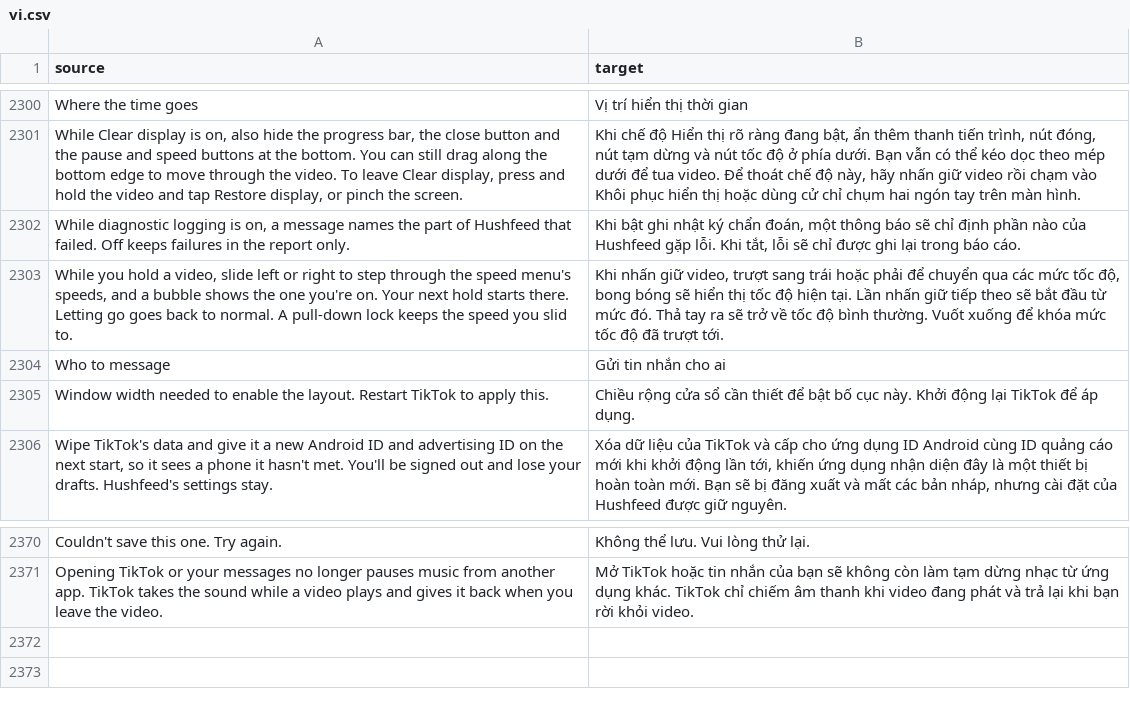
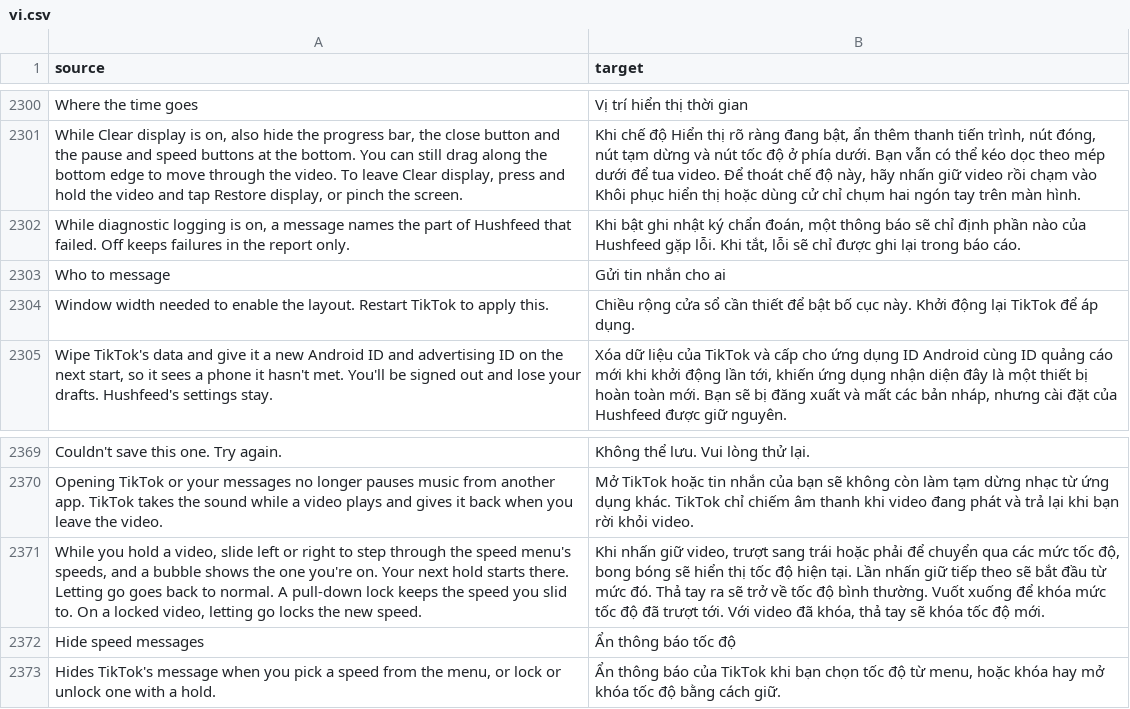
Before and after one commit to SysAdminDoc/HushFeed, a CSV file: extensions/tiktok/src/main/l10n/vi.csv, drawn as a sheet; only a part is shown, gaps mark what is left out.

Commit message:
feat(speed): show the lock on the hold bubble and lock a new speed on release
A video already at the hold speed is one TikTok counts as locked. The bubble's
padlock now starts closed on those, and a pull opens it because that pull is
TikTok's unlock. Letting go on a different speed while locked locks that one by
writing it over the kept speed and arming TikTok's own lock just before its
release reads the state, so the persisted speed and the toast follow from
TikTok's own code path.

Hide speed messages routes the show call of the menu's toast and the hold's
three through the extension so a switch can leave them out.

Refs #248

```diff
--- a/extensions/tiktok/src/main/l10n/vi.csv
+++ b/extensions/tiktok/src/main/l10n/vi.csv
@@ -2302,3 +2302,2 @@ Where the time goes,Vị trí hiển thị thời gian
 "While diagnostic logging is on, a message names the part of Hushfeed that failed. Off keeps failures in the report only.","Khi bật ghi nhật ký chẩn đoán, một thông báo sẽ chỉ định phần nào của Hushfeed gặp lỗi. Khi tắt, lỗi sẽ chỉ được ghi lại trong báo cáo."
-"While you hold a video, slide left or right to step through the speed menu's speeds, and a bubble shows the one you're on. Your next hold starts there. Letting go goes back to normal. A pull-down lock keeps the speed you slid to.","Khi nhấn giữ video, trượt sang trái hoặc phải để chuyển qua các mức tốc độ, bong bóng sẽ hiển thị tốc độ hiện tại. Lần nhấn giữ tiếp theo sẽ bắt đầu từ mức đó. Thả tay ra sẽ trở về tốc độ bình thường. Vuốt xuống để khóa mức tốc độ đã trượt tới."
 Who to message,Gửi tin nhắn cho ai
@@ -2371 +2370,4 @@ Couldn't save this one. Try again.,Không thể lưu. Vui lòng thử lại.
 Opening TikTok or your messages no longer pauses music from another app. TikTok takes the sound while a video plays and gives it back when you leave the video.,Mở TikTok hoặc tin nhắn của bạn sẽ không còn làm tạm dừng nhạc từ ứng dụng khác. TikTok chỉ chiếm âm thanh khi video đang phát và trả lại khi bạn rời khỏi video.
+"While you hold a video, slide left or right to step through the speed menu's speeds, and a bubble shows the one you're on. Your next hold starts there. Letting go goes back to normal. A pull-down lock keeps the speed you slid to. On a locked video, letting go locks the new speed.","Khi nhấn giữ video, trượt sang trái hoặc phải để chuyển qua các mức tốc độ, bong bóng sẽ hiển thị tốc độ hiện tại. Lần nhấn giữ tiếp theo sẽ bắt đầu từ mức đó. Thả tay ra sẽ trở về tốc độ bình thường. Vuốt xuống để khóa mức tốc độ đã trượt tới. Với video đã khóa, thả tay sẽ khóa tốc độ mới."
+Hide speed messages,Ẩn thông báo tốc độ
+"Hides TikTok's message when you pick a speed from the menu, or lock or unlock one with a hold.","Ẩn thông báo của TikTok khi bạn chọn tốc độ từ menu, hoặc khóa hay mở khóa tốc độ bằng cách giữ."
```
Also changed, not shown: extensions/tiktok/src/main/l10n/az.tsv, extensions/tiktok/src/main/l10n/de.tsv, 32 other files.
